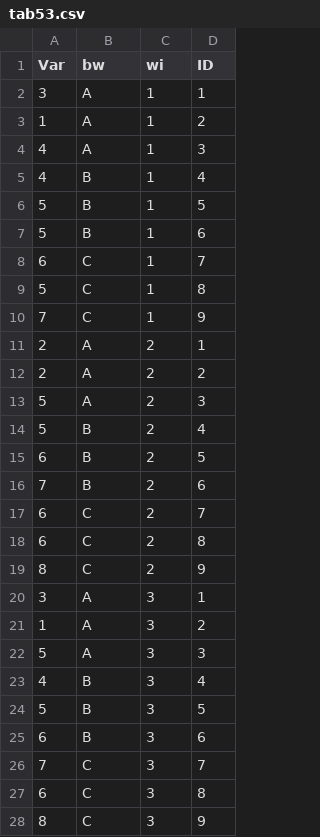
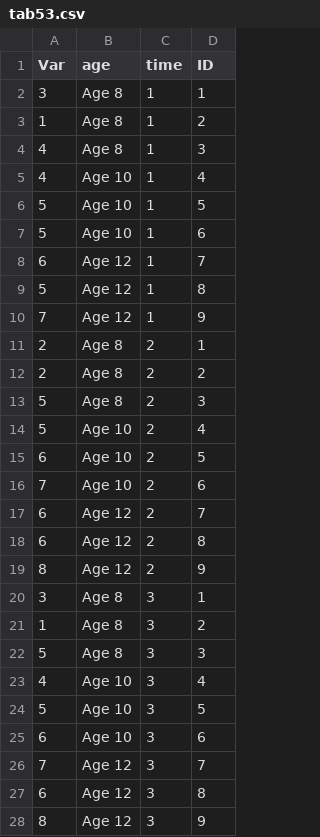
Before and after one commit to johannes-titz/cofad, a CSV file: data-raw/tab53.csv, drawn as a sheet; only a part is shown; the diff covers the shown part only.

Commit message:
add data

```diff
--- a/data-raw/tab53.csv
+++ b/data-raw/tab53.csv
@@ -1,28 +1,28 @@
-"Var","bw","wi","ID"
-3,"A","1","1"
-1,"A","1","2"
-4,"A","1","3"
-4,"B","1","4"
-5,"B","1","5"
-5,"B","1","6"
-6,"C","1","7"
-5,"C","1","8"
-7,"C","1","9"
-2,"A","2","1"
-2,"A","2","2"
-5,"A","2","3"
-5,"B","2","4"
-6,"B","2","5"
-7,"B","2","6"
-6,"C","2","7"
-6,"C","2","8"
-8,"C","2","9"
-3,"A","3","1"
-1,"A","3","2"
-5,"A","3","3"
-4,"B","3","4"
-5,"B","3","5"
-6,"B","3","6"
-7,"C","3","7"
-6,"C","3","8"
-8,"C","3","9"
+"Var","age","time","ID"
+3,"Age 8","1","1"
+1,"Age 8","1","2"
+4,"Age 8","1","3"
+4,"Age 10","1","4"
+5,"Age 10","1","5"
+5,"Age 10","1","6"
+6,"Age 12","1","7"
+5,"Age 12","1","8"
+7,"Age 12","1","9"
+2,"Age 8","2","1"
+2,"Age 8","2","2"
+5,"Age 8","2","3"
+5,"Age 10","2","4"
+6,"Age 10","2","5"
+7,"Age 10","2","6"
+6,"Age 12","2","7"
+6,"Age 12","2","8"
+8,"Age 12","2","9"
+3,"Age 8","3","1"
+1,"Age 8","3","2"
+5,"Age 8","3","3"
+4,"Age 10","3","4"
+5,"Age 10","3","5"
+6,"Age 10","3","6"
+7,"Age 12","3","7"
+6,"Age 12","3","8"
+8,"Age 12","3","9"
```
Also changed, not shown: 9 edited cells elsewhere in this file, 11 other files.
